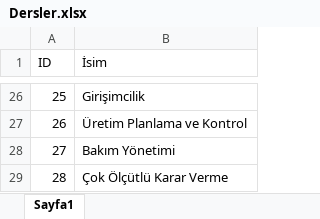
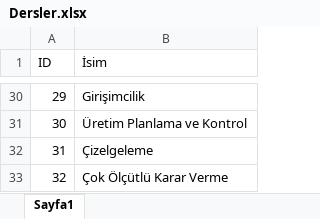
Before and after one commit to mucahitmustafa/GACourseAndExamSchedule, an Excel workbook: GACourseAndExamSchedule/ScheduleData/Dersler.xlsx, sheet Sayfa1, drawn as a sheet; only a part is shown, gaps mark what is left out; values as stored, in another font and other column widths than the file's, no borders; table styles not drawn; addresses are those after the commit; the diff covers the shown part only; the diff names each change by its address in the sheet, - before the commit and + after, or states it on an @@ line.

```diff
--- a/GACourseAndExamSchedule/ScheduleData/Dersler.xlsx (sheet Sayfa1)
+++ b/GACourseAndExamSchedule/ScheduleData/Dersler.xlsx (sheet Sayfa1)
@@ column A (ID) renumbered from row 8 down @@
-B32 (İsim): Bakım Yönetimi
+B32 (İsim): Çizelgeleme
```
Also changed, not shown: 5 added rows, 1 removed row, 3 moved rows and 9 edited cells elsewhere in this sheet, GACourseAndExamSchedule/ScheduleData/Ders Eşleştirmeleri.xlsx, GACourseAndExamSchedule/ScheduleData/Sınıflar.xlsx, 12 other files.
